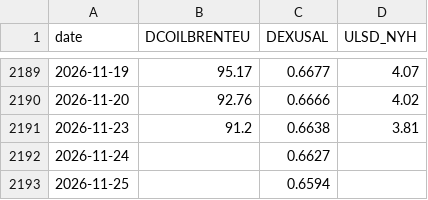
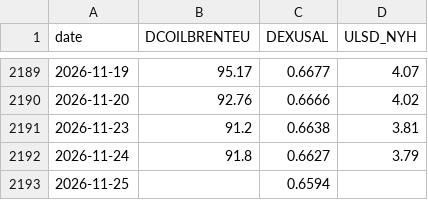
Before and after one commit to nathann2997/Bowser, a CSV file: store/fred.csv, drawn as a sheet; only a part is shown, gaps mark what is left out.

```diff
--- a/store/fred.csv
+++ b/store/fred.csv
@@ -2191,3 +2191,3 @@ date,DCOILBRENTEU,DEXUSAL,ULSD_NYH
 2026-11-23,91.2,0.6638,3.81
-2026-11-24,,0.6627,
+2026-11-24,91.8,0.6627,3.79
 2026-11-25,,0.6594,
```
Also changed, not shown: store/calls.csv, store/shadow.csv, 9 other files.
